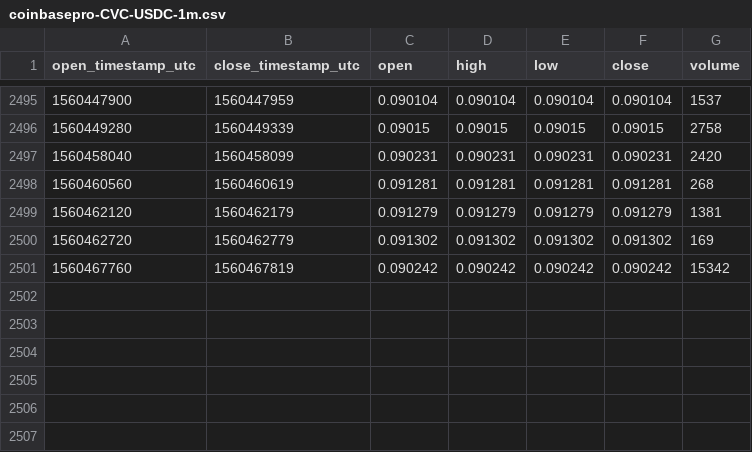
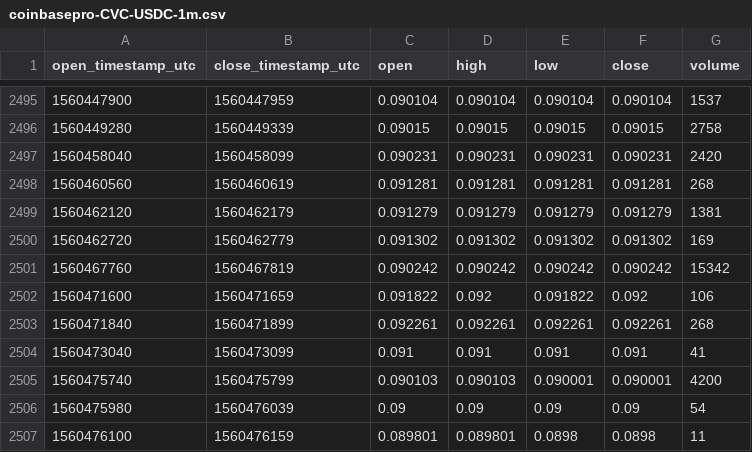
Before and after one commit to cryptobigbro/coinbasepro-CVC-USDC, a CSV file: coinbasepro-CVC-USDC-1m.csv, drawn as a sheet; only a part is shown, gaps mark what is left out; the diff names each change by its address in the sheet, - before the commit and + after, or states it on an @@ line.

Commit message:
Update OHLCV data.

```diff
--- a/coinbasepro-CVC-USDC-1m.csv
+++ b/coinbasepro-CVC-USDC-1m.csv
+row 2502: 1560471600 | 1560471659 | 0.091822 | 0.092 | 0.091822 | 0.092 | 106
+row 2503: 1560471840 | 1560471899 | 0.092261 | 0.092261 | 0.092261 | 0.092261 | 268
+row 2504: 1560473040 | 1560473099 | 0.091 | 0.091 | 0.091 | 0.091 | 41
+row 2505: 1560475740 | 1560475799 | 0.090103 | 0.090103 | 0.090001 | 0.090001 | 4200
+row 2506: 1560475980 | 1560476039 | 0.09 | 0.09 | 0.09 | 0.09 | 54
+row 2507: 1560476100 | 1560476159 | 0.089801 | 0.089801 | 0.0898 | 0.0898 | 11
```
Also changed, not shown: coinbasepro-CVC-USDC-1h.csv.
